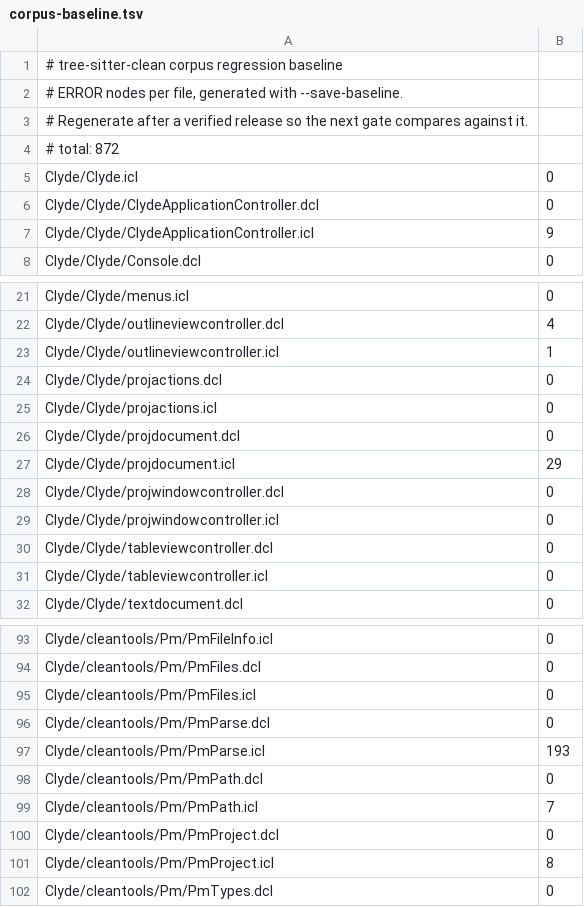
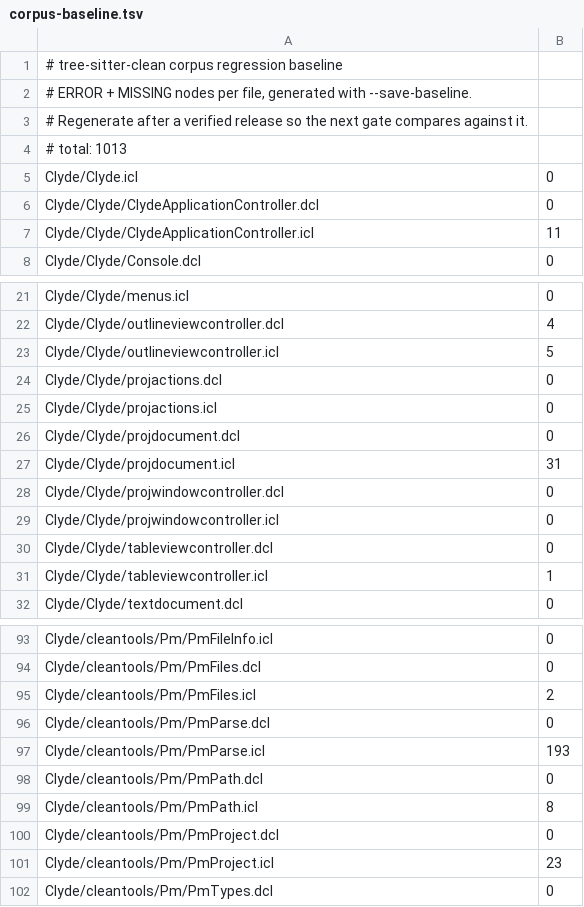
Before and after one commit to ishaq2321/tree-sitter-clean, a TSV file: scripts/corpus-baseline.tsv, drawn as a sheet; only a part is shown, gaps mark what is left out; the diff covers the shown part only.

Commit message:
chore: count MISSING tokens in the regression gate
An ERROR-only count misses tree-shape regressions that error recovery
absorbs silently: a #-group's END-steal can leave an instance
member-list closer as a MISSING ";" with zero ERROR nodes (tabview.icl
was "clean" while carrying two MISSING tokens). The gate now counts
problem nodes = ERROR + MISSING per file, regenerated from the v1.2.5
grammar: 312 files, 1013 problems (872 ERROR + 141 MISSING). Verified
the gate still passes at delta +0 and fails on a MISSING-only
regression. The one documented structural lever left (removing the
binding branch's optional _layout_end) was re-measured on the real
corpus: +332 errors across 17 files, confirming v1.2.5 is the best
measured state.

```diff
--- a/scripts/corpus-baseline.tsv
+++ b/scripts/corpus-baseline.tsv
@@ -1,8 +1,8 @@
 # tree-sitter-clean corpus regression baseline
-# ERROR nodes per file, generated with --save-baseline.
+# ERROR + MISSING nodes per file, generated with --save-baseline.
 # Regenerate after a verified release so the next gate compares against it.
-# total: 872
+# total: 1013
 Clyde/Clyde.icl	0
 Clyde/Clyde/ClydeApplicationController.dcl	0
-Clyde/Clyde/ClydeApplicationController.icl	9
+Clyde/Clyde/ClydeApplicationController.icl	11
 Clyde/Clyde/Console.dcl	0
@@ -22,3 +22,3 @@ Clyde/Clyde/menus.icl	0
 Clyde/Clyde/outlineviewcontroller.dcl	4
-Clyde/Clyde/outlineviewcontroller.icl	1
+Clyde/Clyde/outlineviewcontroller.icl	5
 Clyde/Clyde/projactions.dcl	0
@@ -26,3 +26,3 @@ Clyde/Clyde/projactions.icl	0
 Clyde/Clyde/projdocument.dcl	0
-Clyde/Clyde/projdocument.icl	29
+Clyde/Clyde/projdocument.icl	31
 Clyde/Clyde/projwindowcontroller.dcl	0
@@ -30,3 +30,3 @@ Clyde/Clyde/projwindowcontroller.icl	0
 Clyde/Clyde/tableviewcontroller.dcl	0
-Clyde/Clyde/tableviewcontroller.icl	0
+Clyde/Clyde/tableviewcontroller.icl	1
 Clyde/Clyde/textdocument.dcl	0
@@ -94,3 +94,3 @@ Clyde/cleantools/Pm/PmFileInfo.icl	0
 Clyde/cleantools/Pm/PmFiles.dcl	0
-Clyde/cleantools/Pm/PmFiles.icl	0
+Clyde/cleantools/Pm/PmFiles.icl	2
 Clyde/cleantools/Pm/PmParse.dcl	0
@@ -98,5 +98,5 @@ Clyde/cleantools/Pm/PmParse.icl	193
 Clyde/cleantools/Pm/PmPath.dcl	0
-Clyde/cleantools/Pm/PmPath.icl	7
+Clyde/cleantools/Pm/PmPath.icl	8
 Clyde/cleantools/Pm/PmProject.dcl	0
-Clyde/cleantools/Pm/PmProject.icl	8
+Clyde/cleantools/Pm/PmProject.icl	23
 Clyde/cleantools/Pm/PmTypes.dcl	0
```
Also changed, not shown: 26 edited cells elsewhere in this file, 2 other files.
